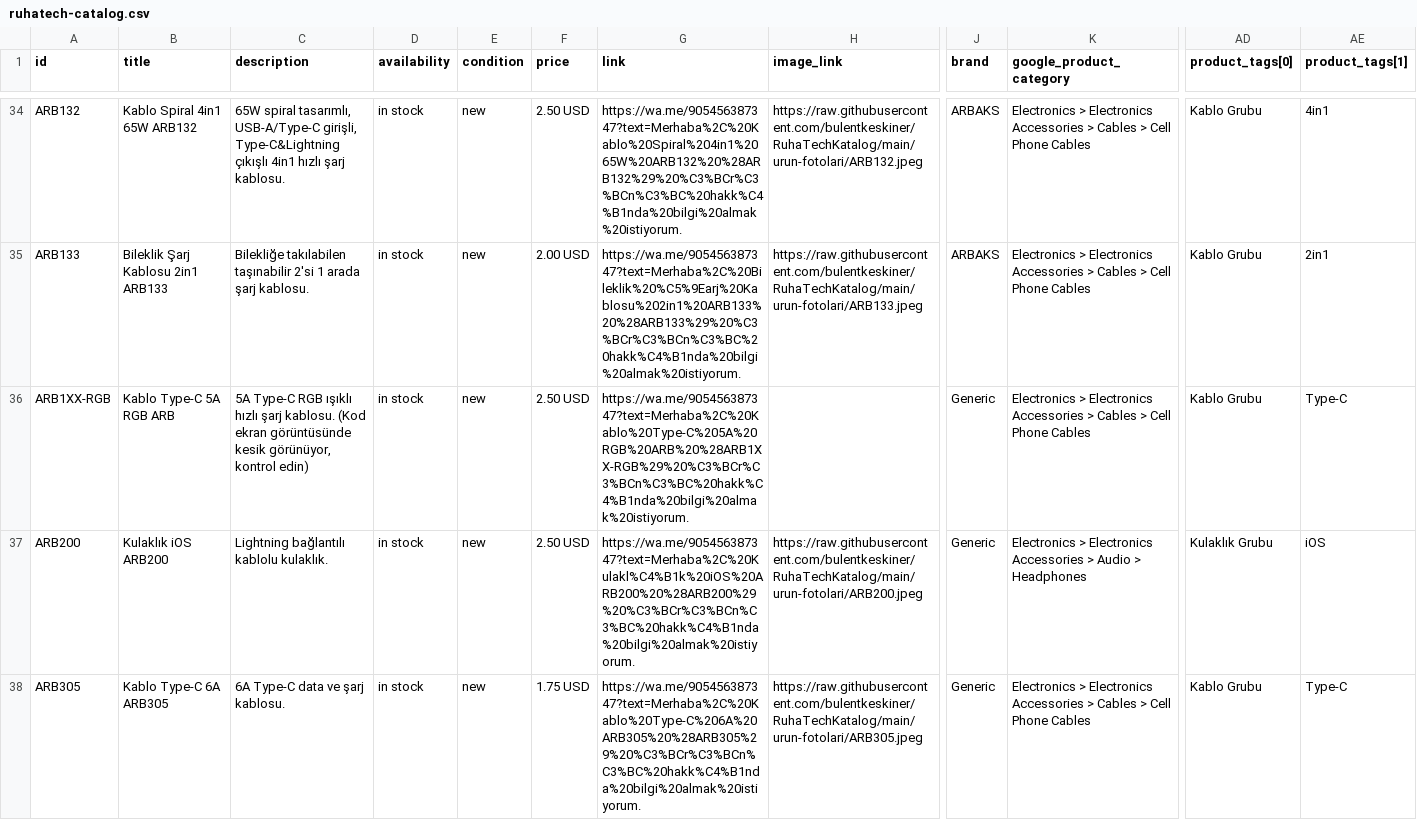
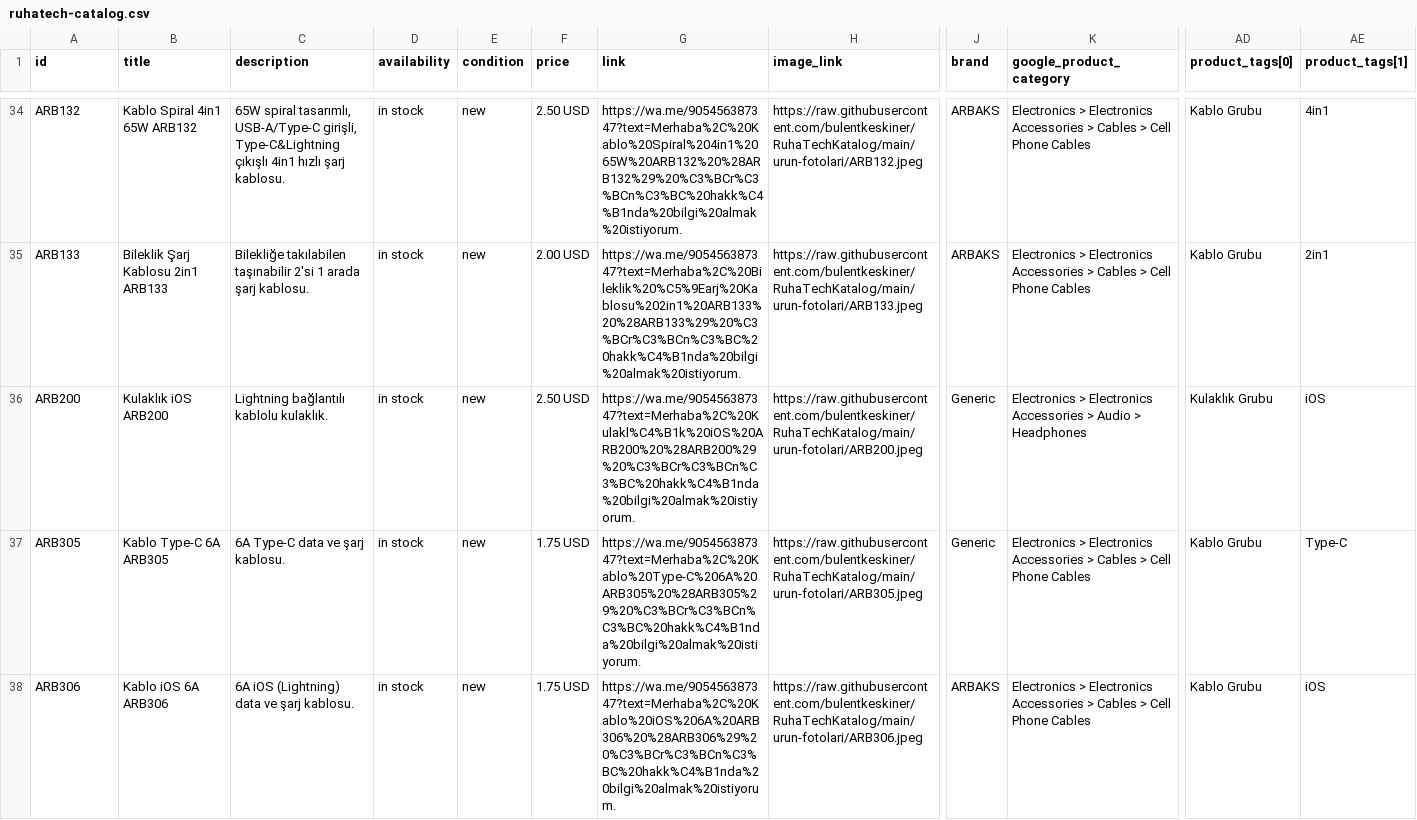
Before and after one commit to bulentkeskiner/RuhaTechKatalog, a CSV file: ruhatech-catalog.csv, drawn as a sheet; only a part is shown, gaps mark what is left out; the shorter side is filled out with more unchanged rows; rows hold the shown columns only; the diff names each change by its address in the sheet, - before the commit and + after, or states it on an @@ line.

Commit message:
Katalog güncellendi (20.10.2026 08:30:47)

```diff
--- a/ruhatech-catalog.csv
+++ b/ruhatech-catalog.csv
-row 36: ARB1XX-RGB | Kablo Type-C 5A RGB ARB | 5A Type-C RGB ışıklı hızlı şarj kablosu. (Kod ekran görüntüsünde kesik görünüyor, kontrol edin) | in stock | new | 2.50 USD | https://wa.me/905456387347?text=Merhaba%2C%20Kablo%20Type-C%205A%20RGB%20ARB%20%28ARB1XX-RGB%29%20%C3%BCr%C3%BCn%C3%BC%20hakk%C4%B1nda%20bilgi%20almak%20istiyorum. |  | Generic | Electronics > Electronics Accessories > Cables > Cell Phone Cables | Kablo Grubu | Type-C
```
